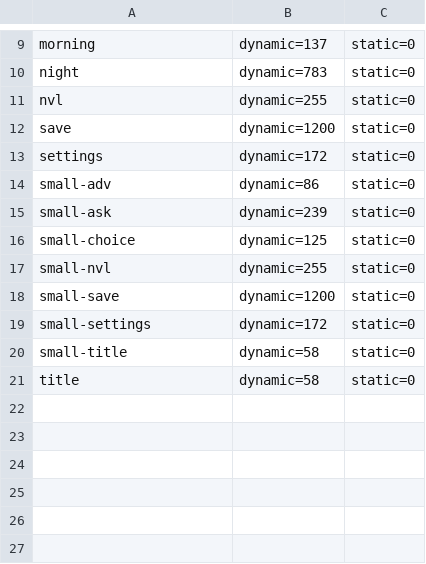
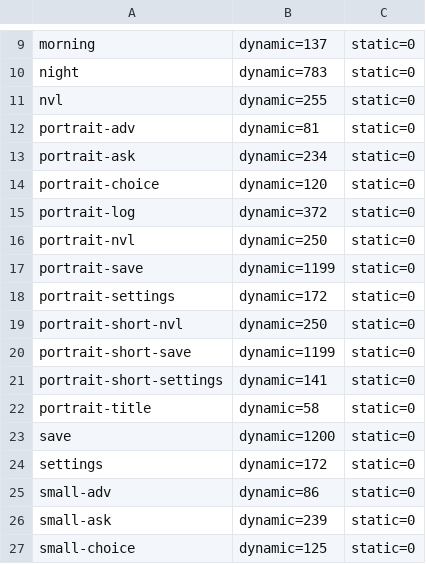
Before and after one commit to ababup1192/flix_game_engine, a TSV file: templates/sound-novel-starter/reference/ITEMS.tsv, drawn as a sheet; only a part is shown, gaps mark what is left out; the shorter side is filled out with more unchanged rows.

```diff
--- a/templates/sound-novel-starter/reference/ITEMS.tsv
+++ b/templates/sound-novel-starter/reference/ITEMS.tsv
@@ -11,2 +11,13 @@ night	dynamic=783	static=0
 nvl	dynamic=255	static=0
+portrait-adv	dynamic=81	static=0
+portrait-ask	dynamic=234	static=0
+portrait-choice	dynamic=120	static=0
+portrait-log	dynamic=372	static=0
+portrait-nvl	dynamic=250	static=0
+portrait-save	dynamic=1199	static=0
+portrait-settings	dynamic=172	static=0
+portrait-short-nvl	dynamic=250	static=0
+portrait-short-save	dynamic=1199	static=0
+portrait-short-settings	dynamic=141	static=0
+portrait-title	dynamic=58	static=0
 save	dynamic=1200	static=0
```
Also changed, not shown: 38 other files.
